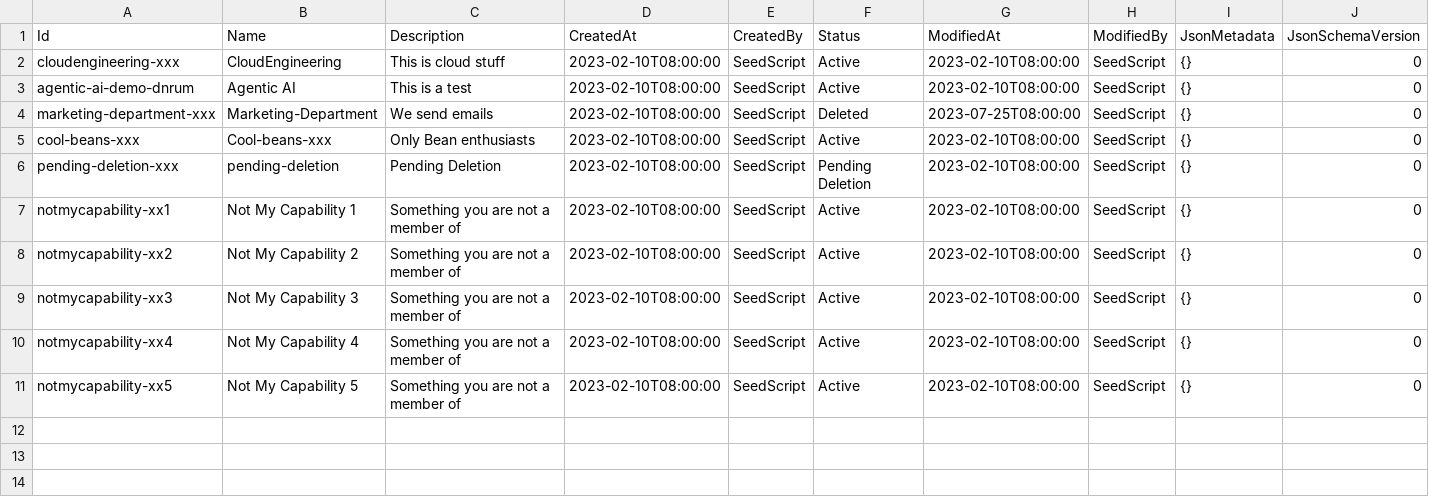
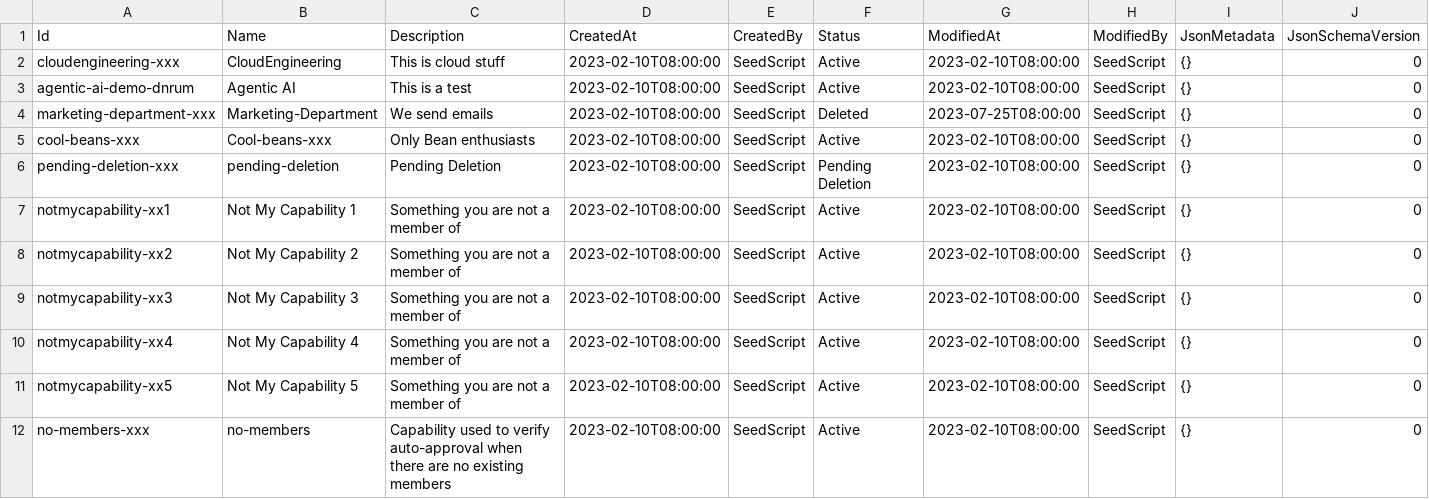
Before and after one commit to dfds/selfservice-api, a CSV file: db/seed/Capability.csv, drawn as a sheet; only a part is shown; rows hold the shown columns only; the diff names each change by its address in the sheet, - before the commit and + after, or states it on an @@ line.

Commit message:
auto-join-empty-capabilities

```diff
--- a/db/seed/Capability.csv
+++ b/db/seed/Capability.csv
+row 12: no-members-xxx | no-members | Capability used to verify auto-approval when there are no existing members | 2023-02-10T08:00:00 | SeedScript | Active | 2023-02-10T08:00:00 | SeedScript | {} | 0
```
Also changed, not shown: 3 other files.
